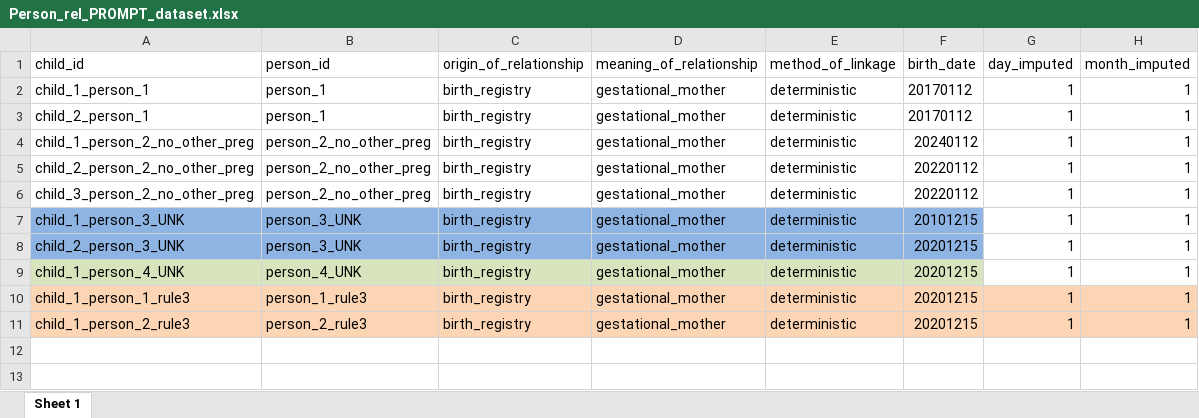
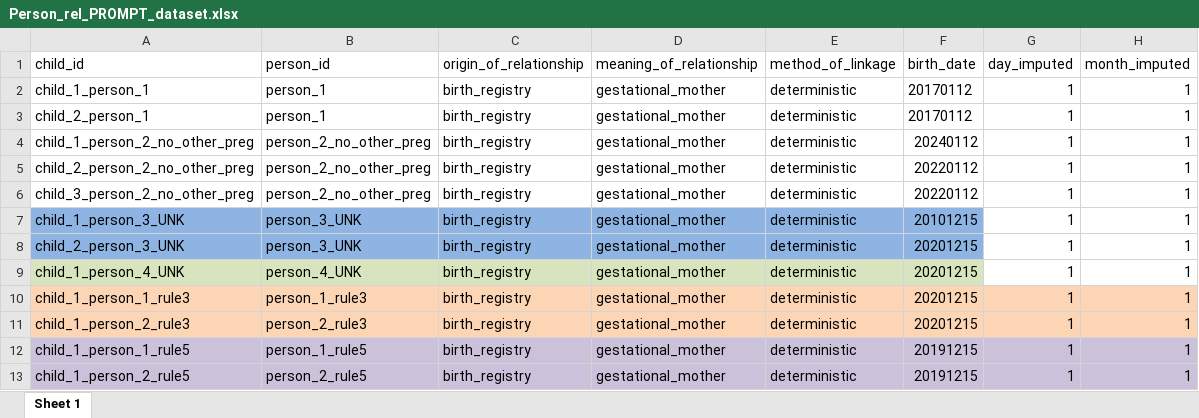
Before and after one commit to ARS-toscana/ConcePTIONAlgorithmPregnancies, an Excel workbook: i_test/05_05_test_adding_PROMPT/i_input_xlsx/Person_rel_PROMPT_dataset.xlsx, sheet Sheet 1, drawn as a sheet; values as stored, in another font and other column widths than the file's, no borders; the diff names each change by its address in the sheet, - before the commit and + after, or states it on an @@ line.

```diff
--- a/i_test/05_05_test_adding_PROMPT/i_input_xlsx/Person_rel_PROMPT_dataset.xlsx (sheet Sheet 1)
+++ b/i_test/05_05_test_adding_PROMPT/i_input_xlsx/Person_rel_PROMPT_dataset.xlsx (sheet Sheet 1)
+row 12: child_1_person_1_rule5 | person_1_rule5 | birth_registry | gestational_mother | deterministic | 20191215 | 1 | 1
+row 13: child_1_person_2_rule5 | person_2_rule5 | birth_registry | gestational_mother | deterministic | 20191215 | 1 | 1
```
Also changed, not shown: i_test/05_05_test_adding_PROMPT/i_input_xlsx/D3_pregnancy_model.xlsx, 3 other files.
